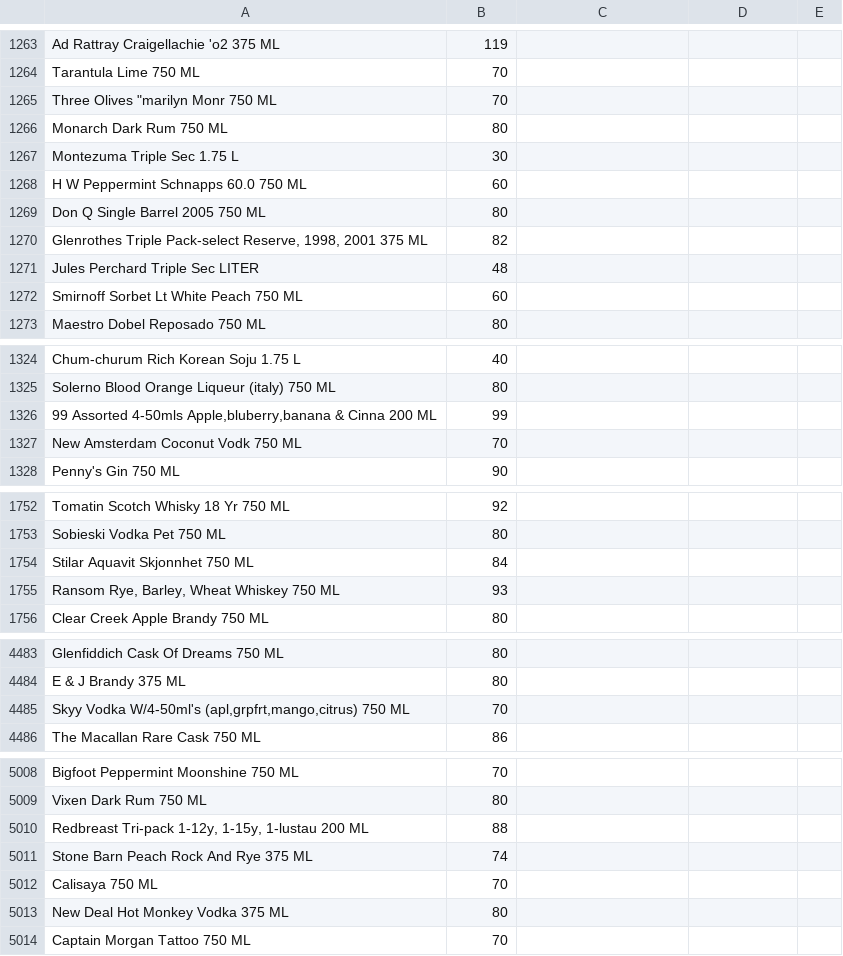
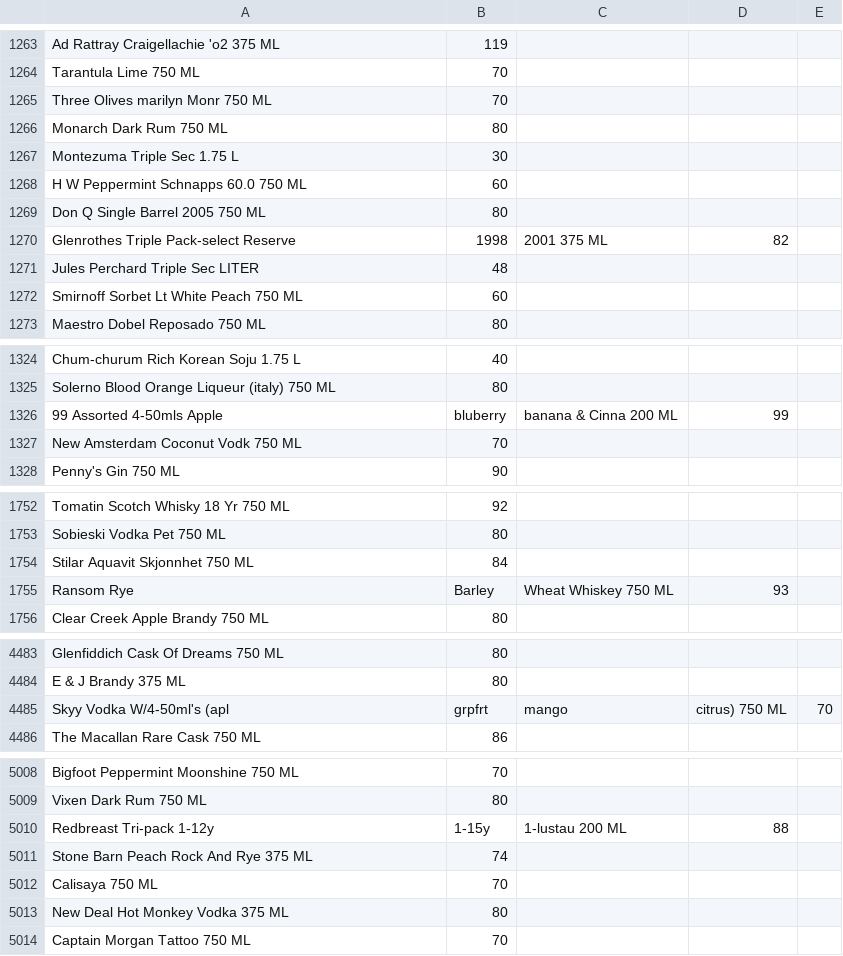
Before and after one commit to JonahBurke/CornHacksProject, a CSV file: AlcoholSafety/alcoholList.csv, drawn as a sheet; only a part is shown, gaps mark what is left out; the diff covers the shown part only.

Commit message:
Add files via upload
some lines had weird quotation marks on it, deleted the quotes and fixed them

```diff
--- a/AlcoholSafety/alcoholList.csv
+++ b/AlcoholSafety/alcoholList.csv
@@ -1264,3 +1264,3 @@ Ad Rattray Craigellachie 'o2  375 ML,119
 Tarantula Lime  750 ML,70
-"Three Olives ""marilyn Monr  750 ML",70
+Three Olives marilyn Monr  750 ML,70
 Monarch Dark Rum  750 ML,80
@@ -1269,3 +1269,3 @@ H W Peppermint Schnapps 60.0  750 ML,60
 Don Q Single Barrel 2005  750 ML,80
-"Glenrothes Triple Pack-select Reserve, 1998, 2001  375 ML",82
+Glenrothes Triple Pack-select Reserve, 1998, 2001  375 ML,82
 Jules Perchard Triple Sec  LITER,48
@@ -1325,3 +1325,3 @@ Chum-churum Rich Korean Soju  1.75 L,40
 Solerno Blood Orange Liqueur (italy)  750 ML,80
-"99 Assorted 4-50mls Apple,bluberry,banana & Cinna  200 ML",99
+99 Assorted 4-50mls Apple,bluberry,banana & Cinna  200 ML,99
 New Amsterdam Coconut Vodk  750 ML,70
@@ -1754,3 +1754,3 @@ Sobieski Vodka Pet  750 ML,80
 Stilar Aquavit Skjonnhet  750 ML,84
-"Ransom Rye, Barley, Wheat Whiskey  750 ML",93
+Ransom Rye, Barley, Wheat Whiskey  750 ML,93
 Clear Creek Apple Brandy  750 ML,80
@@ -4484,3 +4484,3 @@ Glenfiddich Cask Of Dreams  750 ML,80
 E & J Brandy  375 ML,80
-"Skyy Vodka W/4-50ml's (apl,grpfrt,mango,citrus)  750 ML",70
+Skyy Vodka W/4-50ml's (apl,grpfrt,mango,citrus)  750 ML,70
 The Macallan Rare Cask  750 ML,86
@@ -5009,3 +5009,3 @@ Bigfoot Peppermint Moonshine  750 ML,70
 Vixen Dark Rum  750 ML,80
-"Redbreast Tri-pack 1-12y, 1-15y, 1-lustau  200 ML",88
+Redbreast Tri-pack 1-12y, 1-15y, 1-lustau  200 ML,88
 Stone Barn Peach Rock And Rye  375 ML,74
```
Also changed, not shown: 6 added rows, 6 removed rows and 17 edited cells elsewhere in this file.
